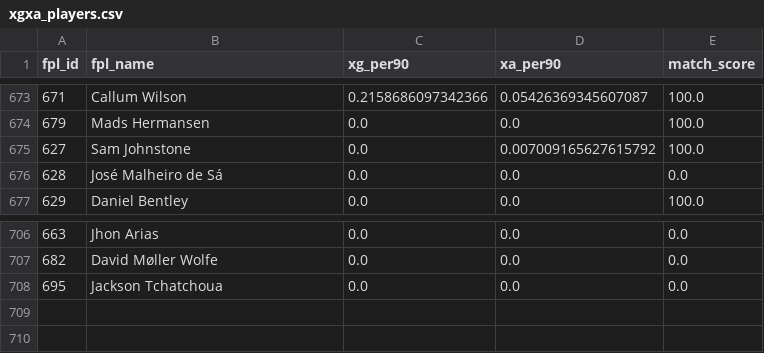
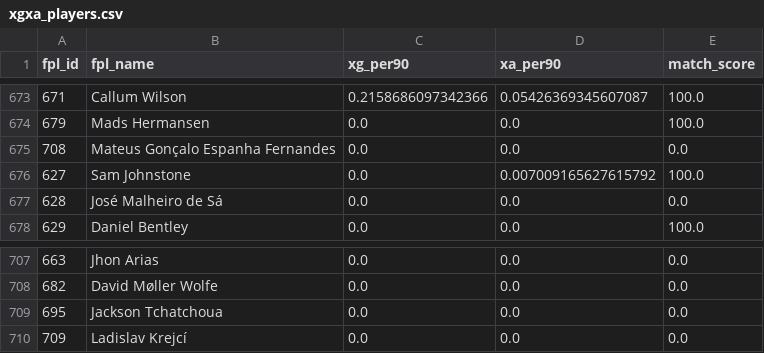
Before and after one commit to Willo-1982/fpl-analytics-advanced, a CSV file: data/cache/xgxa_players.csv, drawn as a sheet; only a part is shown, gaps mark what is left out; the diff names each change by its address in the sheet, - before the commit and + after, or states it on an @@ line.

```diff
--- a/data/cache/xgxa_players.csv
+++ b/data/cache/xgxa_players.csv
+row 675: 708 | Mateus Gonçalo Espanha Fernandes | 0.0 | 0.0 | 0.0
+row 710: 709 | Ladislav Krejcí | 0.0 | 0.0 | 0.0
```
Also changed, not shown: data/cache/projections_next_5gws.csv.
